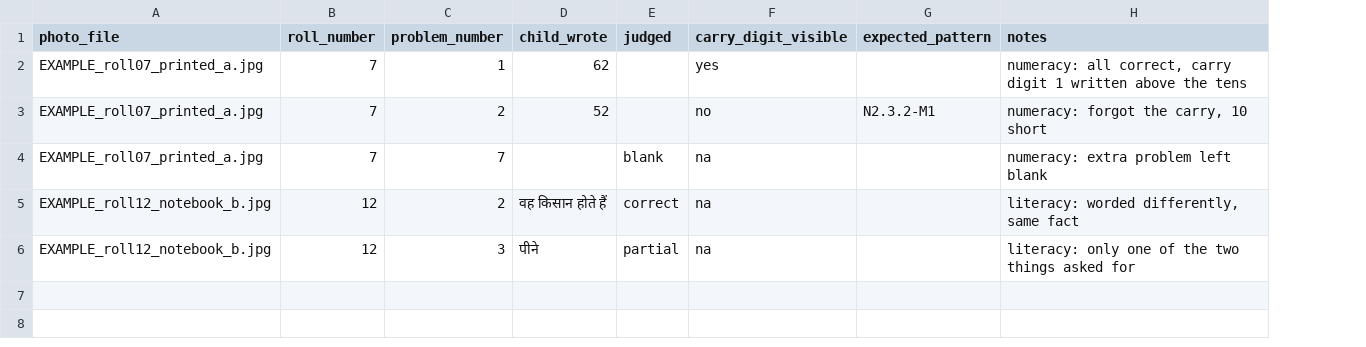
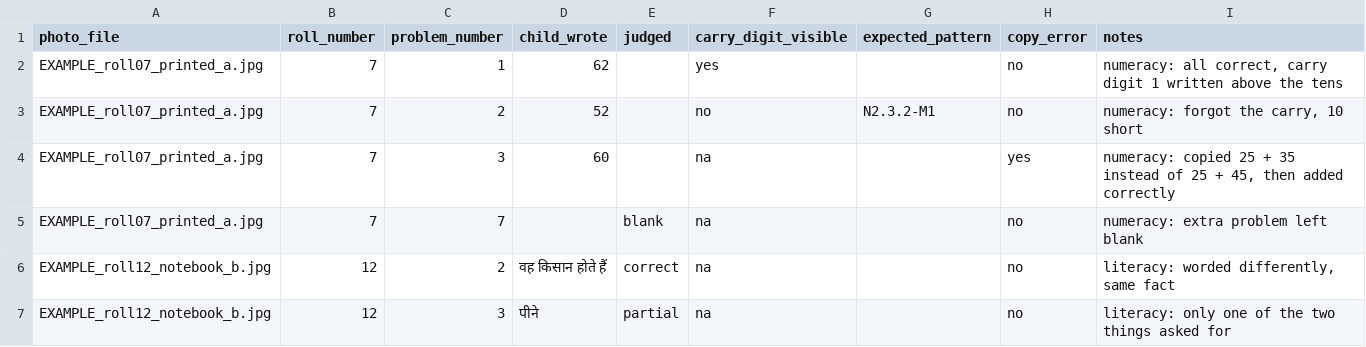
Before and after one commit to rameshveluthedan-alt/ankur-saathi, a CSV file: docs/vision_truth_template.csv, drawn as a sheet; addresses are those after the commit; the diff names each change by its address in the sheet, - before the commit and + after, or states it on an @@ line.

```diff
--- a/docs/vision_truth_template.csv
+++ b/docs/vision_truth_template.csv
+column H (copy_error), rows 2-3: no | no; rows 5-7: all no
+row 4: EXAMPLE_roll07_printed_a.jpg | 7 | 3 | 60 |  | na |  | yes | numeracy: copied 25 + 35 instead of 25 + 45, then added correctly
```
Also changed, not shown: 23 other files.
